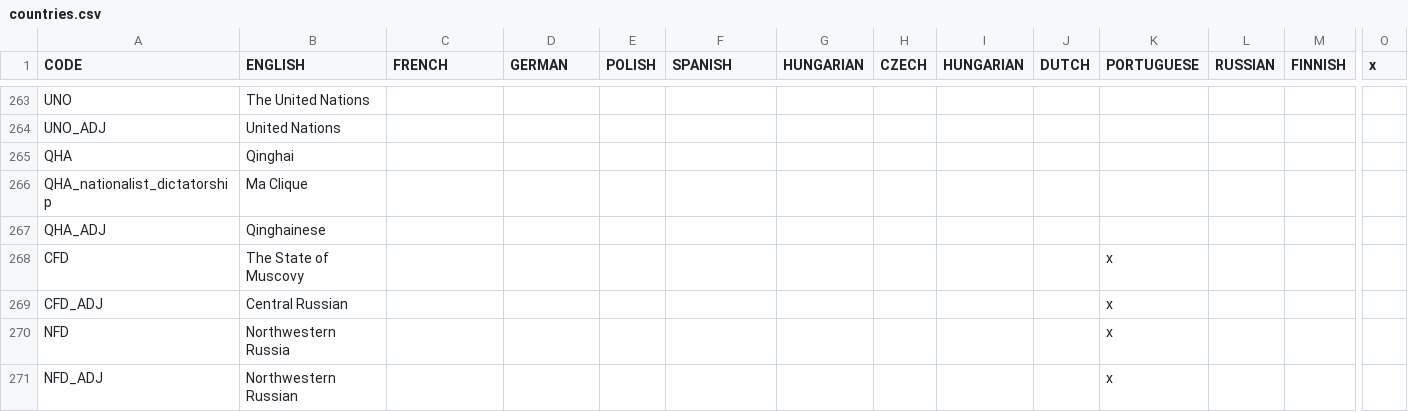
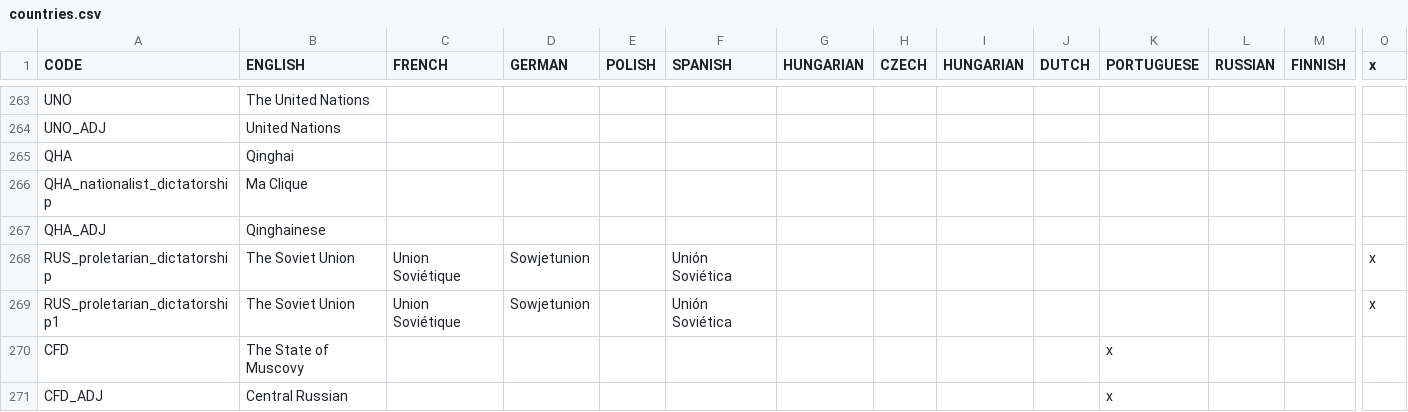
Before and after one commit to DoktorKure/Vic-II-Modern-History-Mod-MHM, a CSV file: MHM/localisation/countries.csv, drawn as a sheet; only a part is shown, gaps mark what is left out; the shorter side is filled out with more unchanged rows; rows hold the shown columns only; the diff names each change by its address in the sheet, - before the commit and + after, or states it on an @@ line.

Commit message:
Tweaks
- Tweaked rules for each economic policy plus balanced them out more and added admin efficiency modifiers on the logic that more intervention in the economy = more drain on admin resources
- Tweaked Poland and Russia's expulsion of Germans decisions to also fire if player has chosen to force-release Germany
- update transition to dictatorship to remove non-vassal requirement
- fix missing localisation for RUS_proletarian_dictatorship1 and moved it from areas.csv (wtf?) to countries.csv

```diff
--- a/MHM/localisation/countries.csv
+++ b/MHM/localisation/countries.csv
+row 268: RUS_proletarian_dictatorship | The Soviet Union | Union Soviétique | Sowjetunion |  | Unión Soviética |  |  |  |  |  |  |  | x
+row 269: RUS_proletarian_dictatorship1 | The Soviet Union | Union Soviétique | Sowjetunion |  | Unión Soviética |  |  |  |  |  |  |  | x
```
Also changed, not shown: MHM/localisation/areas.csv, 5 other files.
